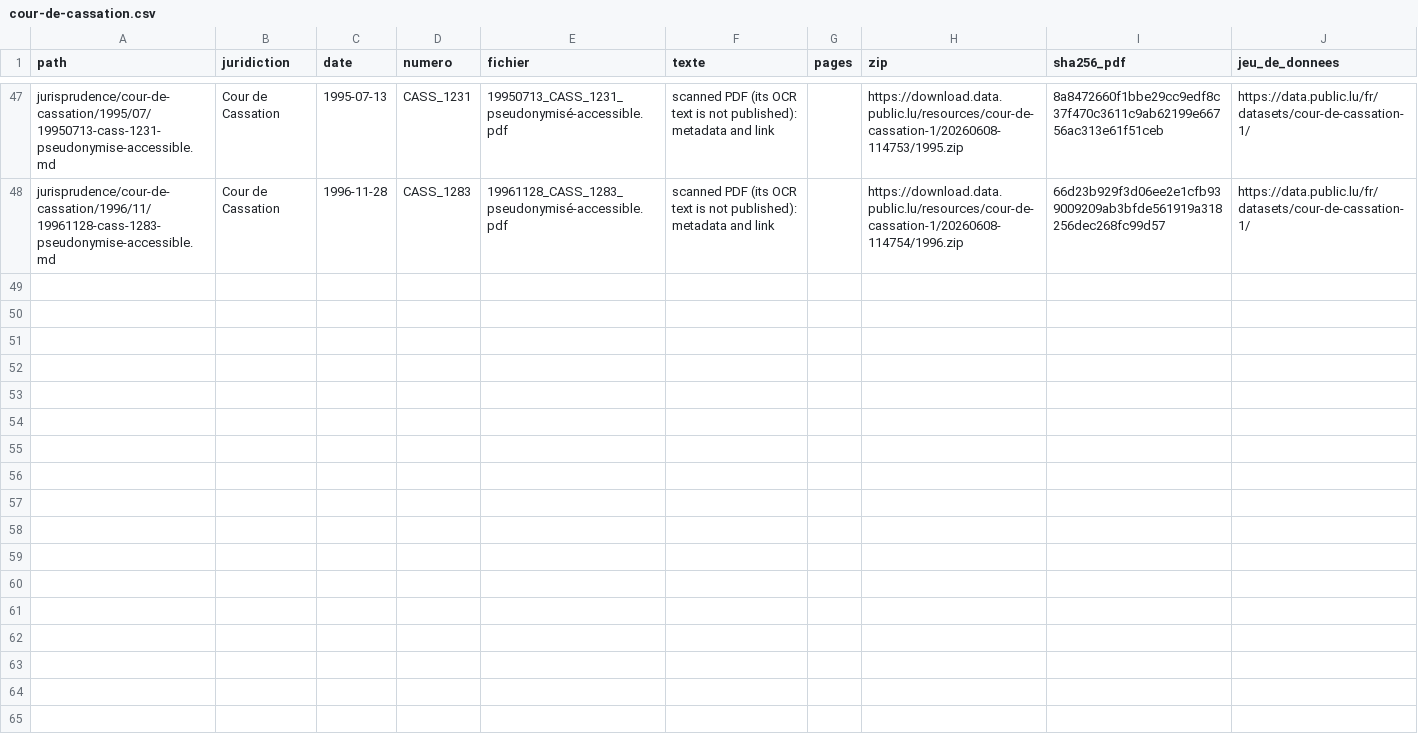
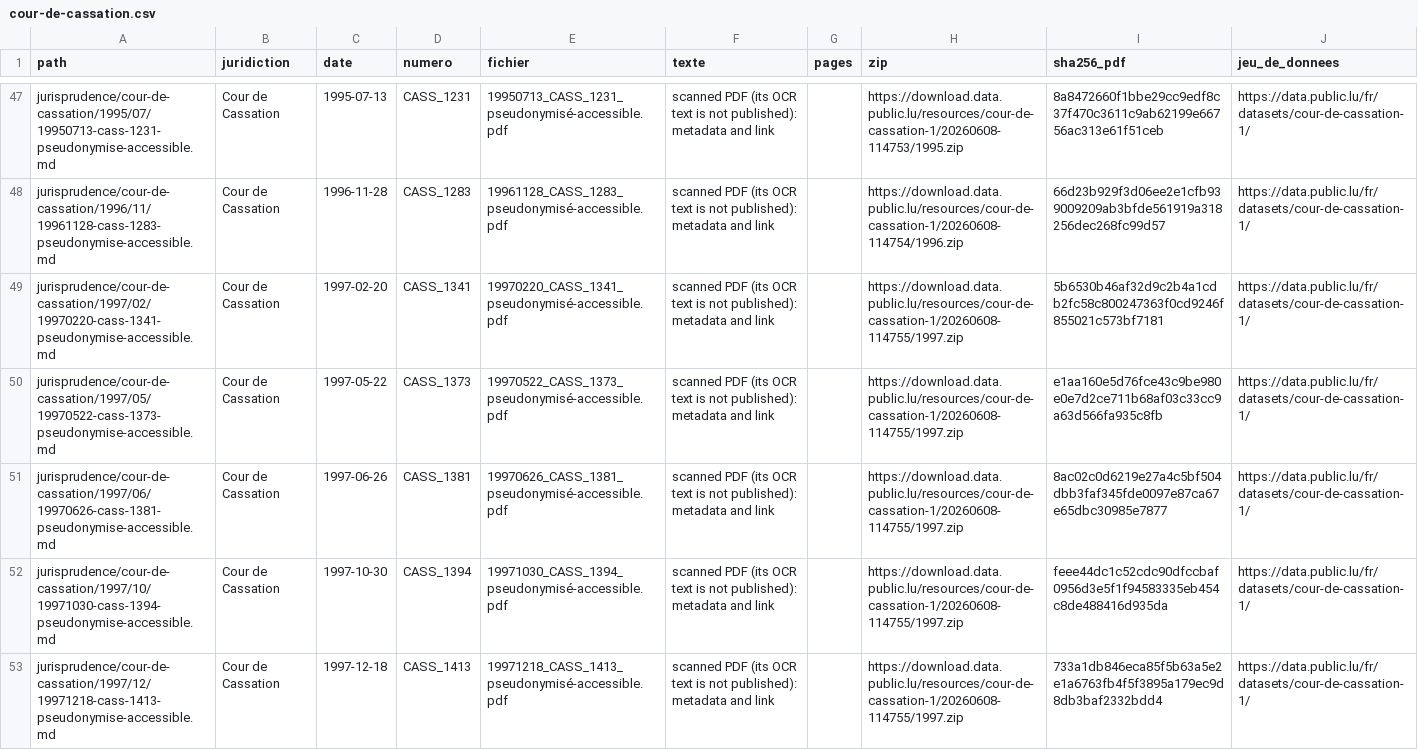
Before and after one commit to lexifina/luxembourg-law, a CSV file: data/jurisprudence/cour-de-cassation.csv, drawn as a sheet; only a part is shown, gaps mark what is left out; the diff names each change by its address in the sheet, - before the commit and + after, or states it on an @@ line.

Commit message:
Liste des décisions : Cour de Cassation (52 décisions)
Kind: documentation
In-force: 2026-11-13

```diff
--- a/data/jurisprudence/cour-de-cassation.csv
+++ b/data/jurisprudence/cour-de-cassation.csv
+row 49: jurisprudence/cour-de-cassation/1997/02/19970220-cass-1341-pseudonymise-accessible.md | Cour de Cassation | 1997-02-20 | CASS_1341 | 19970220_CASS_1341_pseudonymisé-accessible.pdf | scanned PDF (its OCR text is not published): metadata and link |  | https://download.data.public.lu/resources/cour-de-cassation-1/20260608-114755/1997.zip | 5b6530b46af32d9c2b4a1cdb2fc58c800247363f0cd9246f855021c573bf7181 | https://data.public.lu/fr/datasets/cour-de-cassation-1/
+row 50: jurisprudence/cour-de-cassation/1997/05/19970522-cass-1373-pseudonymise-accessible.md | Cour de Cassation | 1997-05-22 | CASS_1373 | 19970522_CASS_1373_pseudonymisé-accessible.pdf | scanned PDF (its OCR text is not published): metadata and link |  | https://download.data.public.lu/resources/cour-de-cassation-1/20260608-114755/1997.zip | e1aa160e5d76fce43c9be980e0e7d2ce711b68af03c33cc9a63d566fa935c8fb | https://data.public.lu/fr/datasets/cour-de-cassation-1/
+row 51: jurisprudence/cour-de-cassation/1997/06/19970626-cass-1381-pseudonymise-accessible.md | Cour de Cassation | 1997-06-26 | CASS_1381 | 19970626_CASS_1381_pseudonymisé-accessible.pdf | scanned PDF (its OCR text is not published): metadata and link |  | https://download.data.public.lu/resources/cour-de-cassation-1/20260608-114755/1997.zip | 8ac02c0d6219e27a4c5bf504dbb3faf345fde0097e87ca67e65dbc30985e7877 | https://data.public.lu/fr/datasets/cour-de-cassation-1/
+row 52: jurisprudence/cour-de-cassation/1997/10/19971030-cass-1394-pseudonymise-accessible.md | Cour de Cassation | 1997-10-30 | CASS_1394 | 19971030_CASS_1394_pseudonymisé-accessible.pdf | scanned PDF (its OCR text is not published): metadata and link |  | https://download.data.public.lu/resources/cour-de-cassation-1/20260608-114755/1997.zip | feee44dc1c52cdc90dfccbaf0956d3e5f1f94583335eb454c8de488416d935da | https://data.public.lu/fr/datasets/cour-de-cassation-1/
+row 53: jurisprudence/cour-de-cassation/1997/12/19971218-cass-1413-pseudonymise-accessible.md | Cour de Cassation | 1997-12-18 | CASS_1413 | 19971218_CASS_1413_pseudonymisé-accessible.pdf | scanned PDF (its OCR text is not published): metadata and link |  | https://download.data.public.lu/resources/cour-de-cassation-1/20260608-114755/1997.zip | 733a1db846eca85f5b63a5e2e1a6763fb4f5f3895a179ec9d8db3baf2332bdd4 | https://data.public.lu/fr/datasets/cour-de-cassation-1/
```
